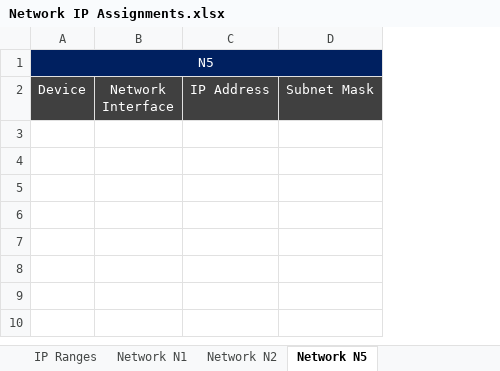
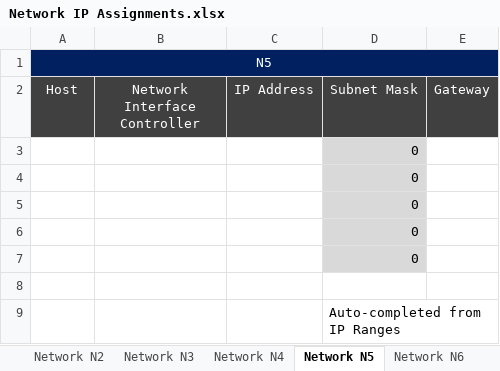
Before and after one commit to pikaplan/lab1701, an Excel workbook: Tutorial-04/Network IP Assignments.xlsx, sheet Network N5, drawn as a sheet; values as stored, in another font and other column widths than the file's, no borders; removed rows and columns are numbered as before the commit, all else as after; the diff names each change by its address in the sheet, - before the commit and + after, or states it on an @@ line.

Commit message:
Improved .xlsx workbook for IP subnetting. Subnet masks of hosts are auto-completed from the IP ranges worksheet. New worksheet for static routes

```diff
--- a/Tutorial-04/Network IP Assignments.xlsx (sheet Network N5)
+++ b/Tutorial-04/Network IP Assignments.xlsx (sheet Network N5)
+sheet tab: Network N3
+sheet tab: Network N4
+sheet tab: Network N6
-column B (Network Interface), empty
+column B (Network Interface Controller), empty
+column E (Gateway), empty
-A2: Device
+A2: Host
+row 3:  |  |  | 0
+row 4:  |  |  | 0
+row 5:  |  |  | 0
+row 6:  |  |  | 0
+row 7:  |  |  | 0
+row 8: (empty)
+row 9:  |  |  | Auto-completed from IP Ranges
```
Also changed, not shown: sheet Network N1, sheet Network N2, sheet IP Ranges, other sheet tabs, formulas that keep their value.
